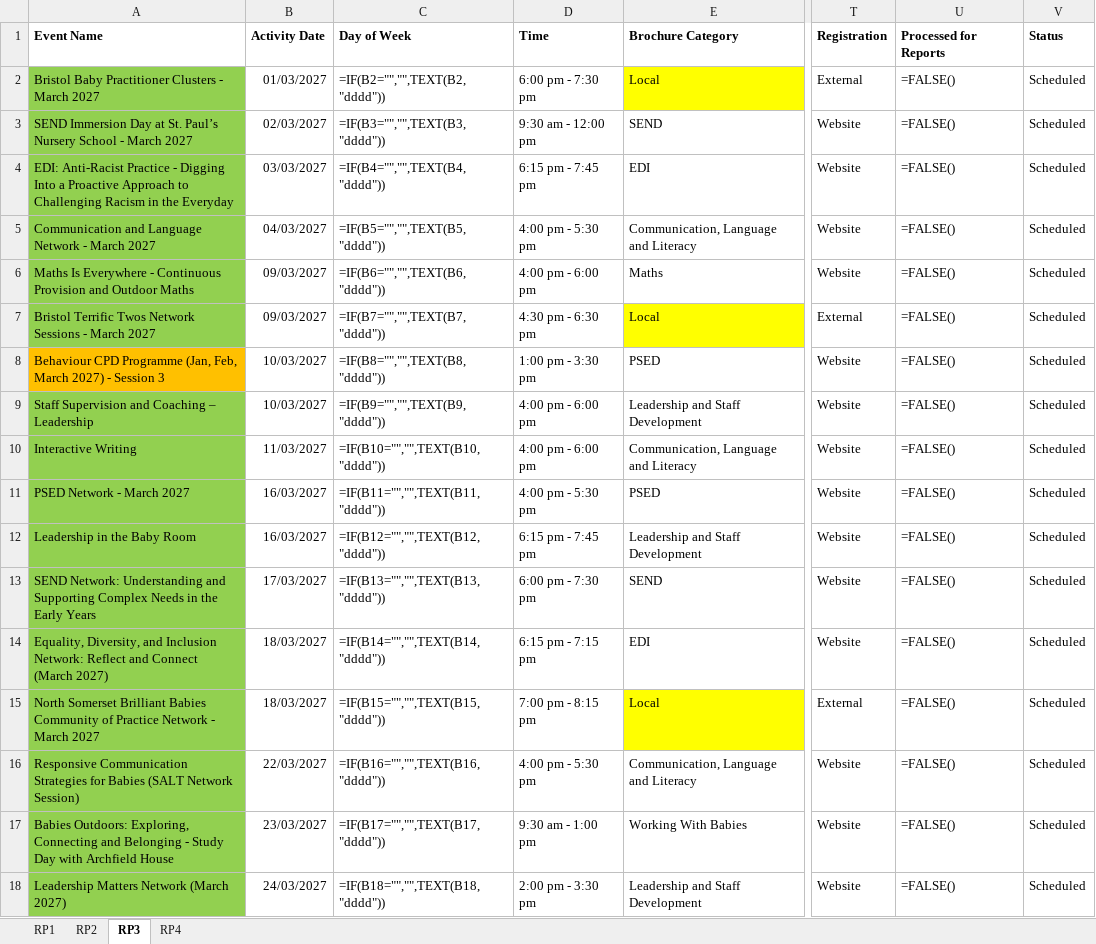
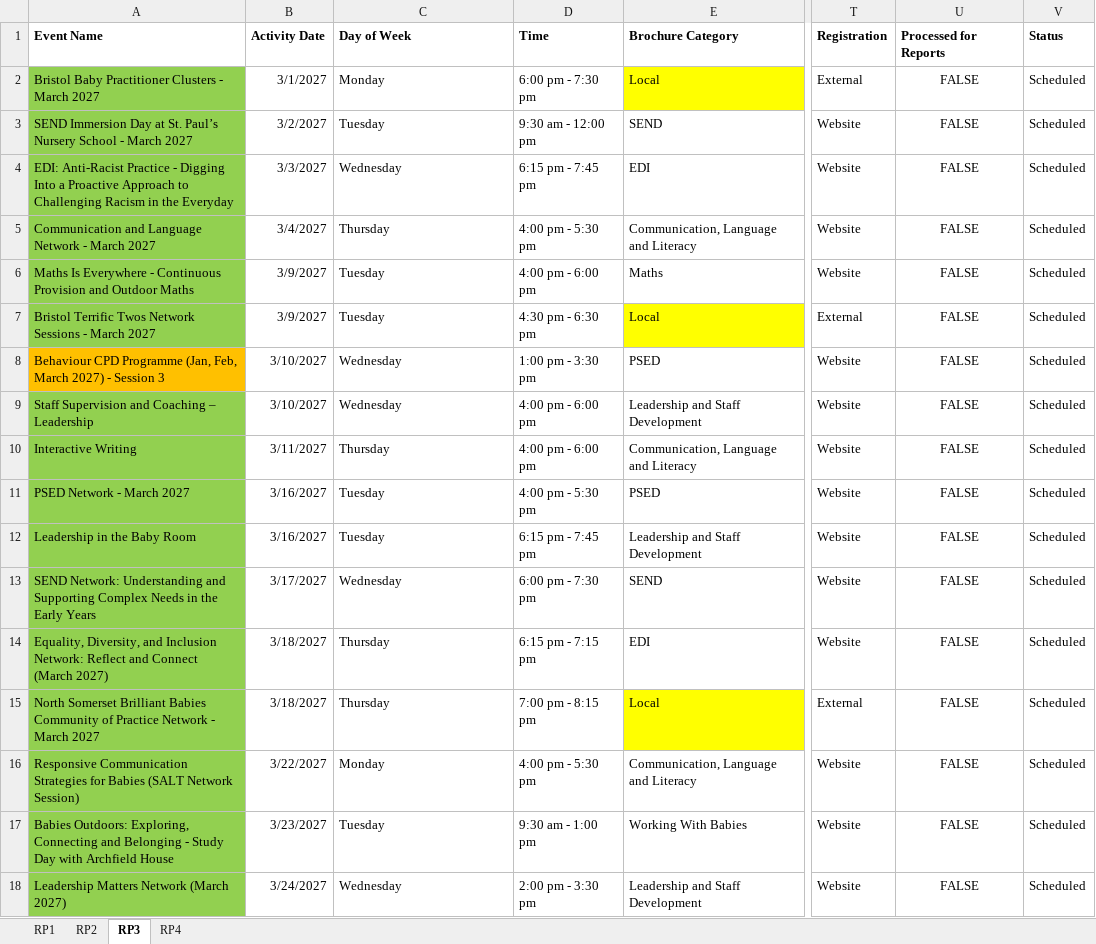
Before and after one commit to Alimaggs/SPH-Dashboard, an Excel workbook: Data/2026-2027 SPH Activity Master List.xlsx, sheet RP3, drawn as a sheet; only a part is shown, gaps mark what is left out; values as stored, in another font and other column widths than the file's, no borders; formulas without a stored value are shown as written; table styles not drawn; the diff covers the shown part only; the diff names each change by its address in the sheet, - before the commit and + after, or states it on an @@ line.

```diff
--- a/Data/2026-2027 SPH Activity Master List.xlsx (sheet RP3)
+++ b/Data/2026-2027 SPH Activity Master List.xlsx (sheet RP3)
-B2 (Activity Date): 01/03/2027
+B2 (Activity Date): 3/1/2027
-C2 (Day of Week): =IF(B2="","",TEXT(B2,"dddd"))
+C2 (Day of Week): Monday
-U2:U18 (Processed for Reports): =FALSE()
+U2:U18 (Processed for Reports): FALSE
-U2:U18 alignment: left
+U2:U18 alignment: center
-B3 (Activity Date): 02/03/2027
+B3 (Activity Date): 3/2/2027
-C3 (Day of Week): =IF(B3="","",TEXT(B3,"dddd"))
+C3 (Day of Week): Tuesday
-B4 (Activity Date): 03/03/2027
+B4 (Activity Date): 3/3/2027
-C4 (Day of Week): =IF(B4="","",TEXT(B4,"dddd"))
+C4 (Day of Week): Wednesday
-B5 (Activity Date): 04/03/2027
+B5 (Activity Date): 3/4/2027
-C5 (Day of Week): =IF(B5="","",TEXT(B5,"dddd"))
+C5 (Day of Week): Thursday
-B6:B7 (Activity Date): 09/03/2027
+B6:B7 (Activity Date): 3/9/2027
-C6 (Day of Week): =IF(B6="","",TEXT(B6,"dddd"))
+C6 (Day of Week): Tuesday
-C7 (Day of Week): =IF(B7="","",TEXT(B7,"dddd"))
+C7 (Day of Week): Tuesday
-B8:B9 (Activity Date): 10/03/2027
+B8:B9 (Activity Date): 3/10/2027
-C8 (Day of Week): =IF(B8="","",TEXT(B8,"dddd"))
+C8 (Day of Week): Wednesday
-C9 (Day of Week): =IF(B9="","",TEXT(B9,"dddd"))
+C9 (Day of Week): Wednesday
-B10 (Activity Date): 11/03/2027
+B10 (Activity Date): 3/11/2027
-C10 (Day of Week): =IF(B10="","",TEXT(B10,"dddd"))
+C10 (Day of Week): Thursday
-B11:B12 (Activity Date): 16/03/2027
+B11:B12 (Activity Date): 3/16/2027
-C11 (Day of Week): =IF(B11="","",TEXT(B11,"dddd"))
+C11 (Day of Week): Tuesday
-C12 (Day of Week): =IF(B12="","",TEXT(B12,"dddd"))
+C12 (Day of Week): Tuesday
-B13 (Activity Date): 17/03/2027
+B13 (Activity Date): 3/17/2027
-C13 (Day of Week): =IF(B13="","",TEXT(B13,"dddd"))
+C13 (Day of Week): Wednesday
-B14:B15 (Activity Date): 18/03/2027
+B14:B15 (Activity Date): 3/18/2027
-C14 (Day of Week): =IF(B14="","",TEXT(B14,"dddd"))
+C14 (Day of Week): Thursday
-C15 (Day of Week): =IF(B15="","",TEXT(B15,"dddd"))
+C15 (Day of Week): Thursday
-B16 (Activity Date): 22/03/2027
+B16 (Activity Date): 3/22/2027
-C16 (Day of Week): =IF(B16="","",TEXT(B16,"dddd"))
+C16 (Day of Week): Monday
-B17 (Activity Date): 23/03/2027
+B17 (Activity Date): 3/23/2027
-C17 (Day of Week): =IF(B17="","",TEXT(B17,"dddd"))
+C17 (Day of Week): Tuesday
-B18 (Activity Date): 24/03/2027
+B18 (Activity Date): 3/24/2027
-C18 (Day of Week): =IF(B18="","",TEXT(B18,"dddd"))
+C18 (Day of Week): Wednesday
```
Also changed, not shown: 60 edited cells and cell formats elsewhere in this sheet, sheet RP2, sheet RP1, sheet RP4, 1 other file.
